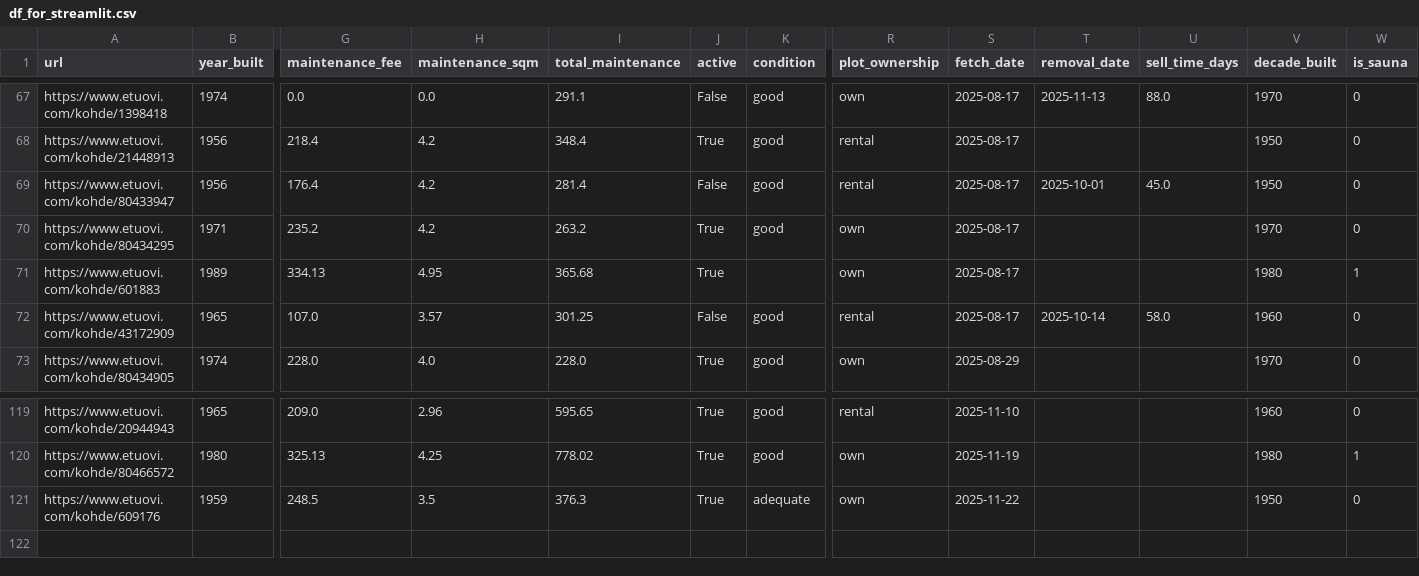
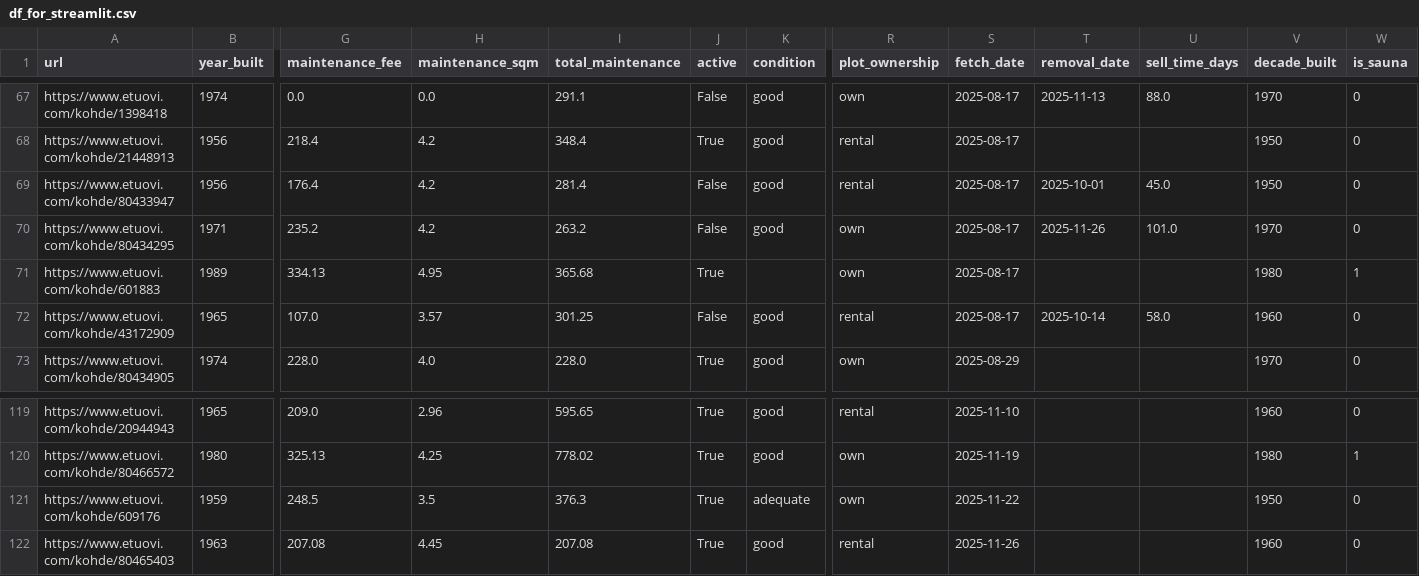
Before and after one commit to setuukka/etuovi, a CSV file: df_for_streamlit.csv, drawn as a sheet; only a part is shown, gaps mark what is left out; rows hold the shown columns only; the diff names each change by its address in the sheet, - before the commit and + after, or states it on an @@ line.

Commit message:
Nightly update Wed Nov 26 05:00:02 AM EET 2025

```diff
--- a/df_for_streamlit.csv
+++ b/df_for_streamlit.csv
-J70 (active): True
+J70 (active): False
-T70 (removal_date): (empty)
+T70 (removal_date): 2025-11-26
-U70 (sell_time_days): (empty)
+U70 (sell_time_days): 101.0
+row 122: https://www.etuovi.com/kohde/80465403 | 1963 | 207.08 | 4.45 | 207.08 | True | good | rental | 2025-11-26 |  |  | 1960 | 0
```
